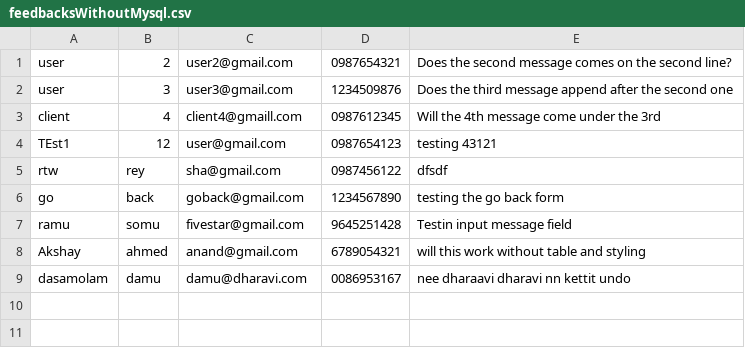
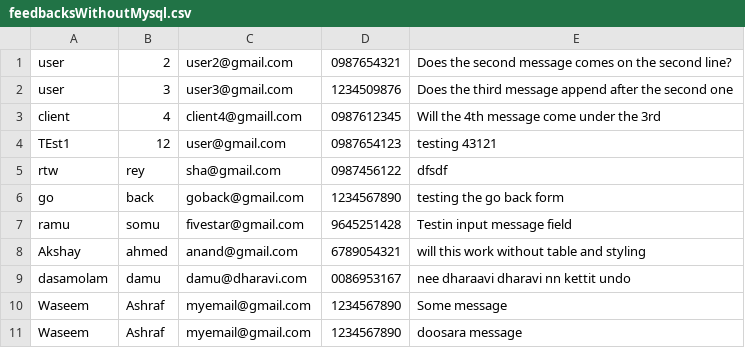
Before and after one commit to waseem-ji/assignment3, a CSV file: feedbacksWithoutMysql.csv, drawn as a sheet.

```diff
--- a/feedbacksWithoutMysql.csv
+++ b/feedbacksWithoutMysql.csv
@@ -9 +9,3 @@ Akshay,ahmed,anand@gmail.com,6789054321,"will this work without table and stylin
 dasamolam,damu,damu@dharavi.com,0086953167,"nee dharaavi dharavi nn kettit undo"
+Waseem,Ashraf,myemail@gmail.com,1234567890,"Some message"
+Waseem,Ashraf,myemail@gmail.com,1234567890,"doosara message"
```
Also changed, not shown: 2 other files.
